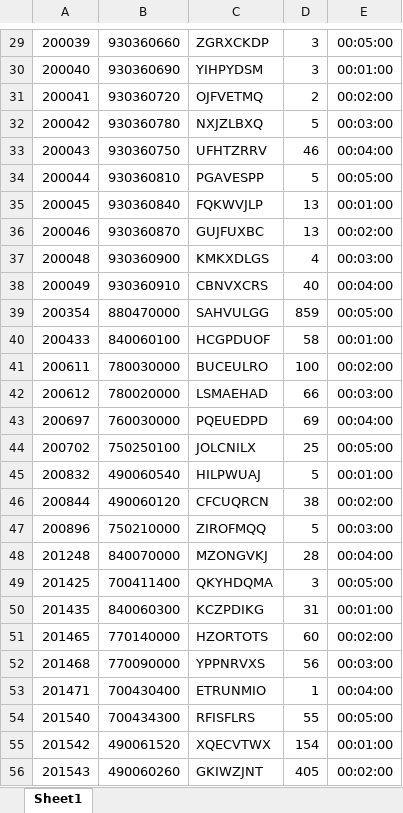
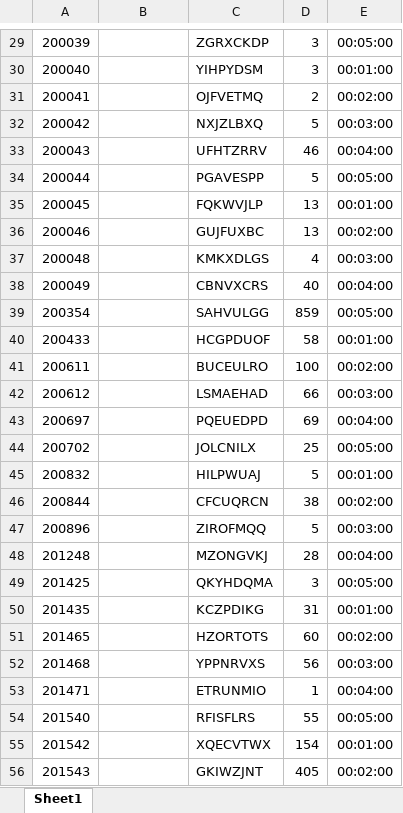
Before and after one commit to rpaschoaljr/rpaschoaljr.github.io, an Excel workbook: Dados.xlsx, sheet Sheet1, drawn as a sheet; only a part is shown, gaps mark what is left out; values as stored, in another font and other column widths than the file's, no borders; conditional formats not drawn; the diff covers the shown part only; the diff names each change by its address in the sheet, - before the commit and + after, or states it on an @@ line.

```diff
--- a/Dados.xlsx (sheet Sheet1)
+++ b/Dados.xlsx (sheet Sheet1)
-B29: 930360660
+B29: (empty)
-B30: 930360690
+B30: (empty)
-B31: 930360720
+B31: (empty)
-B32: 930360780
+B32: (empty)
-B33: 930360750
+B33: (empty)
-B34: 930360810
+B34: (empty)
-B35: 930360840
+B35: (empty)
-B36: 930360870
+B36: (empty)
-B37: 930360900
+B37: (empty)
-B38: 930360910
+B38: (empty)
-B39: 880470000
+B39: (empty)
-B40: 840060100
+B40: (empty)
-B41: 780030000
+B41: (empty)
-B42: 780020000
+B42: (empty)
-B43: 760030000
+B43: (empty)
-B44: 750250100
+B44: (empty)
-B45: 490060540
+B45: (empty)
-B46: 490060120
+B46: (empty)
-B47: 750210000
+B47: (empty)
-B48: 840070000
+B48: (empty)
-B49: 700411400
+B49: (empty)
-B50: 840060300
+B50: (empty)
-B51: 770140000
+B51: (empty)
-B52: 770090000
+B52: (empty)
-B53: 700430400
+B53: (empty)
-B54: 700434300
+B54: (empty)
-B55: 490061520
+B55: (empty)
-B56: 490060260
+B56: (empty)
```
Also changed, not shown: 1509 edited cells elsewhere in this sheet.
